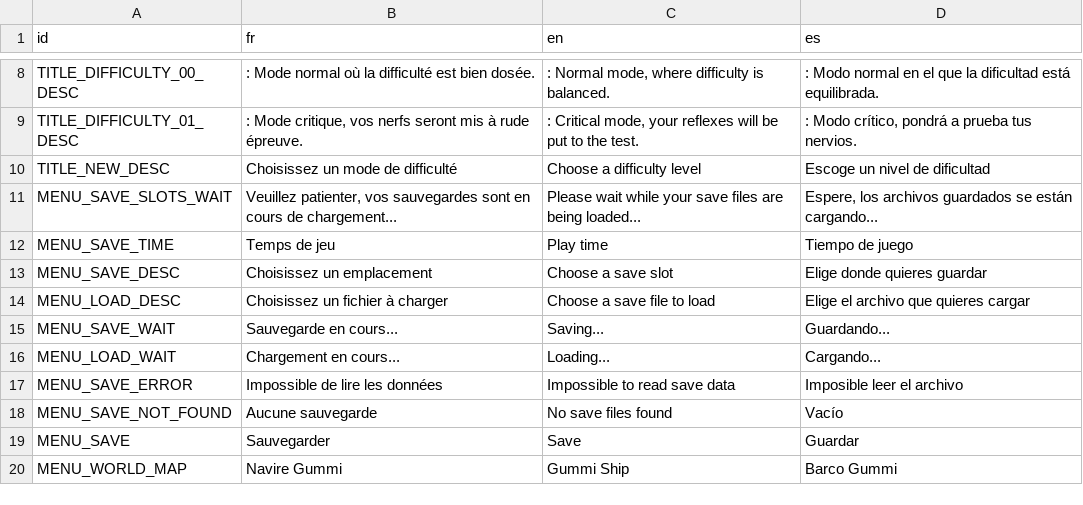
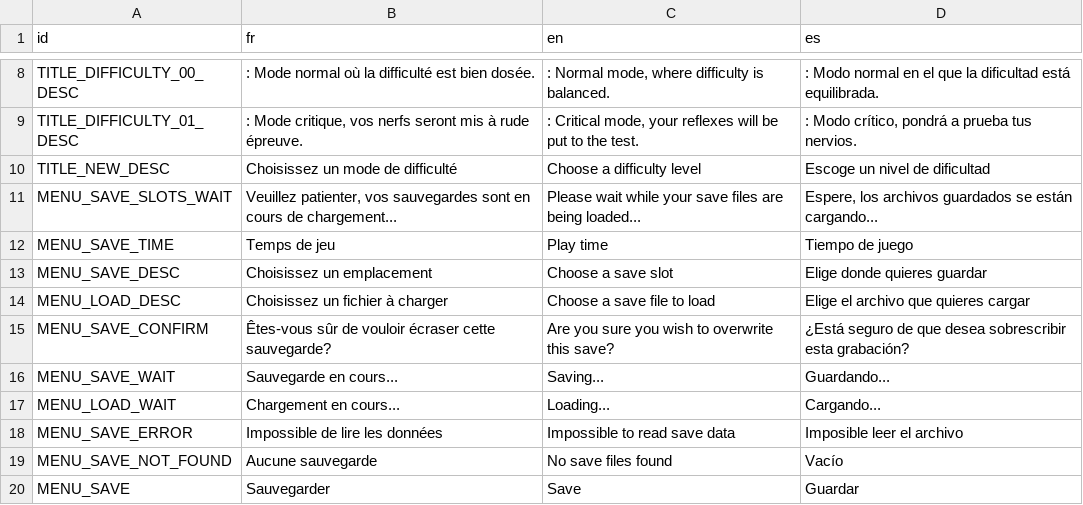
Before and after one commit to GovanifY/KHR2FM, a CSV file: ASSETS/LANG/TEXT/Global/MENU.csv, drawn as a sheet; only a part is shown, gaps mark what is left out; the shorter side is filled out with more unchanged rows.

Commit message:
Added translation for save overwriting confirmation

```diff
--- a/ASSETS/LANG/TEXT/Global/MENU.csv
+++ b/ASSETS/LANG/TEXT/Global/MENU.csv
@@ -14,2 +14,3 @@ MENU_SAVE_DESC,Choisissez un emplacement,Choose a save slot,Elige donde quieres
 MENU_LOAD_DESC,Choisissez un fichier à charger,Choose a save file to load,Elige el archivo que quieres cargar
+MENU_SAVE_CONFIRM,"Êtes-vous sûr de vouloir écraser cette sauvegarde?","Are you sure you wish to overwrite this save?","¿Está seguro de que desea sobrescribir esta grabación?"
 MENU_SAVE_WAIT,"Sauvegarde en cours...","Saving...","Guardando..."
```
Also changed, not shown: 3 other files.
